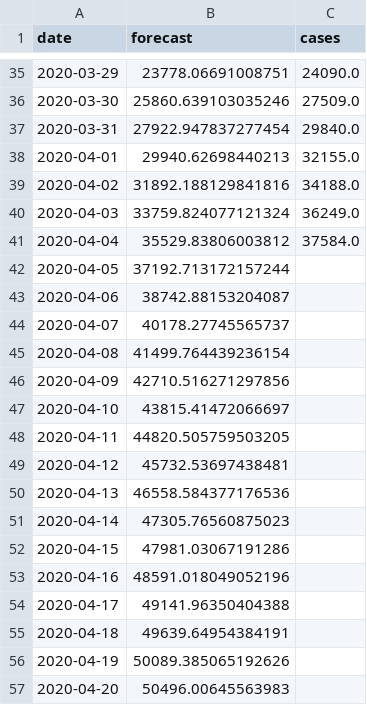
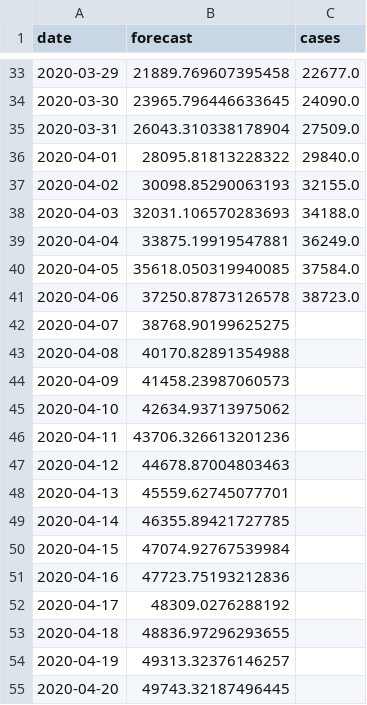
Before and after one commit to agastalver/sir-covid-19-madrid, a CSV file: data/generated-cases.csv, drawn as a sheet; only a part is shown, gaps mark what is left out; the diff covers the shown part only.

```diff
--- a/data/generated-cases.csv
+++ b/data/generated-cases.csv
@@ -35,23 +33,23 @@ date,forecast,cases
-2020-03-29,23778.06691008751,24090.0
-2020-03-30,25860.639103035246,27509.0
-2020-03-31,27922.947837277454,29840.0
-2020-04-01,29940.62698440213,32155.0
-2020-04-02,31892.188129841816,34188.0
-2020-04-03,33759.824077121324,36249.0
-2020-04-04,35529.83806003812,37584.0
-2020-04-05,37192.713172157244,
-2020-04-06,38742.88153204087,
-2020-04-07,40178.27745565737,
-2020-04-08,41499.764439236154,
-2020-04-09,42710.516271297856,
-2020-04-10,43815.41472066697,
-2020-04-11,44820.505759503205,
-2020-04-12,45732.53697438481,
-2020-04-13,46558.584377176536,
-2020-04-14,47305.76560875023,
-2020-04-15,47981.03067191286,
-2020-04-16,48591.018049052196,
-2020-04-17,49141.96350404388,
-2020-04-18,49639.64954384191,
-2020-04-19,50089.385065192626,
-2020-04-20,50496.00645563983,
+2020-03-29,21889.769607395458,22677.0
+2020-03-30,23965.796446633645,24090.0
+2020-03-31,26043.310338178904,27509.0
+2020-04-01,28095.81813228322,29840.0
+2020-04-02,30098.85290063193,32155.0
+2020-04-03,32031.106570283693,34188.0
+2020-04-04,33875.19919547881,36249.0
+2020-04-05,35618.050319940085,37584.0
+2020-04-06,37250.87873126578,38723.0
+2020-04-07,38768.90199625275,
+2020-04-08,40170.82891354988,
+2020-04-09,41458.23987060573,
+2020-04-10,42634.93713975062,
+2020-04-11,43706.326613201236,
+2020-04-12,44678.87004803463,
+2020-04-13,45559.62745077701,
+2020-04-14,46355.89421727785,
+2020-04-15,47074.92767539984,
+2020-04-16,47723.75193212836,
+2020-04-17,48309.0276288192,
+2020-04-18,48836.97296293655,
+2020-04-19,49313.32376146257,
+2020-04-20,49743.32187496445,
```
Also changed, not shown: 2 added rows, 2 removed rows and 105 edited cells elsewhere in this file, data/generated-sir.csv, data/generated-total.csv, 10 other files.
